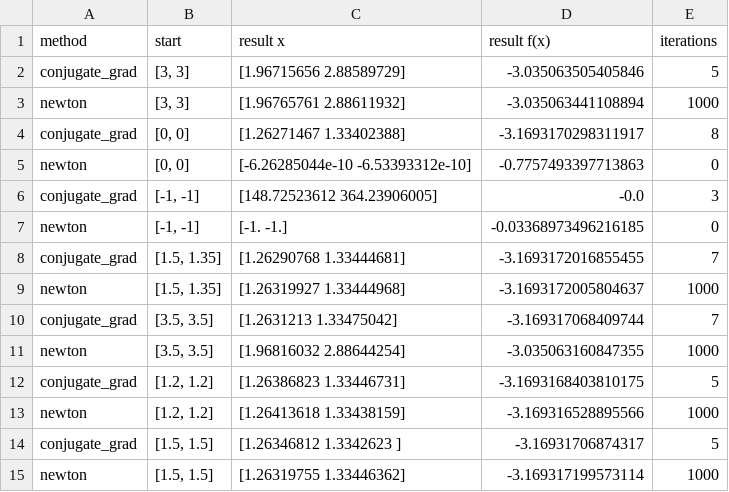
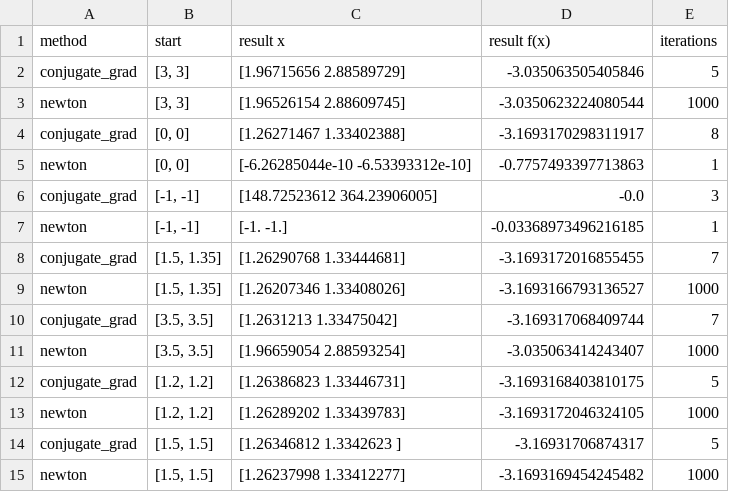
Before and after one commit to pavponn/optimization-methods, a CSV file: lab2/comparison_results/test_foo.csv, drawn as a sheet.

Commit message:
Change start iterations value

```diff
--- a/lab2/comparison_results/test_foo.csv
+++ b/lab2/comparison_results/test_foo.csv
@@ -2,14 +2,14 @@ method,start,result x,result f(x),iterations
 conjugate_grad,"[3, 3]",[1.96715656 2.88589729],-3.035063505405846,5
-newton,"[3, 3]",[1.96765761 2.88611932],-3.035063441108894,1000
+newton,"[3, 3]",[1.96526154 2.88609745],-3.0350623224080544,1000
 conjugate_grad,"[0, 0]",[1.26271467 1.33402388],-3.1693170298311917,8
-newton,"[0, 0]",[-6.26285044e-10 -6.53393312e-10],-0.7757493397713863,0
+newton,"[0, 0]",[-6.26285044e-10 -6.53393312e-10],-0.7757493397713863,1
 conjugate_grad,"[-1, -1]",[148.72523612 364.23906005],-0.0,3
-newton,"[-1, -1]",[-1. -1.],-0.03368973496216185,0
+newton,"[-1, -1]",[-1. -1.],-0.03368973496216185,1
 conjugate_grad,"[1.5, 1.35]",[1.26290768 1.33444681],-3.1693172016855455,7
-newton,"[1.5, 1.35]",[1.26319927 1.33444968],-3.1693172005804637,1000
+newton,"[1.5, 1.35]",[1.26207346 1.33408026],-3.1693166793136527,1000
 conjugate_grad,"[3.5, 3.5]",[1.2631213  1.33475042],-3.169317068409744,7
-newton,"[3.5, 3.5]",[1.96816032 2.88644254],-3.035063160847355,1000
+newton,"[3.5, 3.5]",[1.96659054 2.88593254],-3.035063414243407,1000
 conjugate_grad,"[1.2, 1.2]",[1.26386823 1.33446731],-3.1693168403810175,5
-newton,"[1.2, 1.2]",[1.26413618 1.33438159],-3.169316528895566,1000
+newton,"[1.2, 1.2]",[1.26289202 1.33439783],-3.1693172046324105,1000
 conjugate_grad,"[1.5, 1.5]",[1.26346812 1.3342623 ],-3.16931706874317,5
-newton,"[1.5, 1.5]",[1.26319755 1.33446362],-3.169317199573114,1000
+newton,"[1.5, 1.5]",[1.26237998 1.33412277],-3.1693169454245482,1000
```
Also changed, not shown: lab2/comparison_results/quadratic.csv, lab2/comparison_results/rosenbrock.csv, 1 other file.
